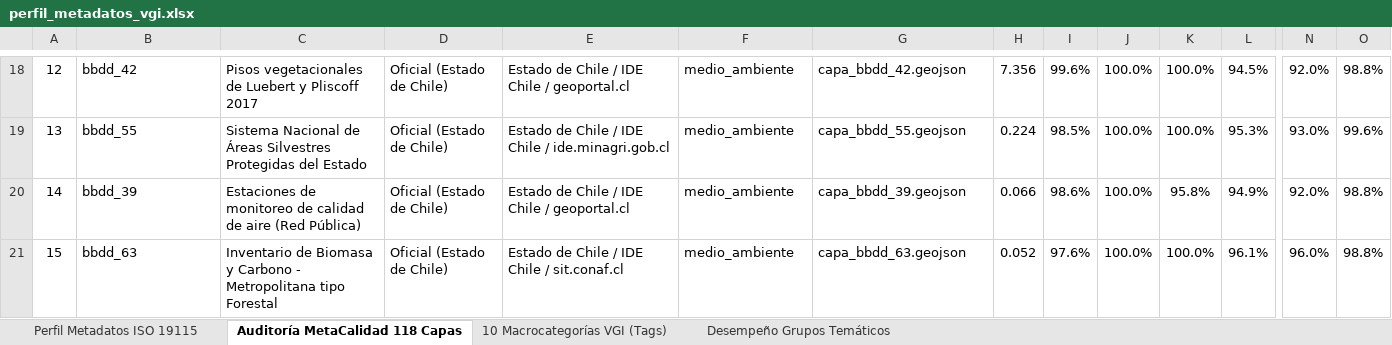
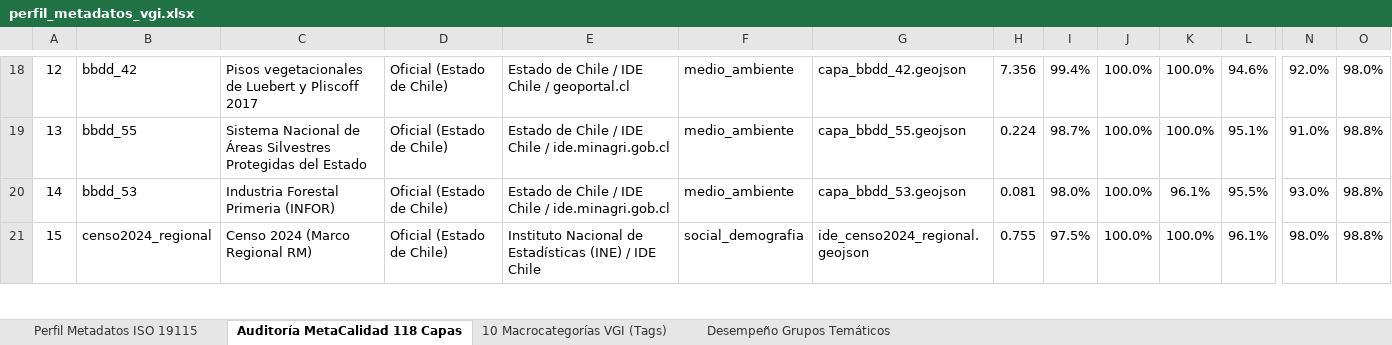
Before and after one commit to GEOJOTA/atlas_vgi_territorial, an Excel workbook: docs/perfil_metadatos_vgi.xlsx, sheet Auditoría MetaCalidad 118 Capas, drawn as a sheet; only a part is shown, gaps mark what is left out; values as stored, in another font and other column widths than the file's, no borders; the diff covers the shown part only; the diff names each change by its address in the sheet, - before the commit and + after, or states it on an @@ line.

```diff
--- a/docs/perfil_metadatos_vgi.xlsx (sheet Auditoría MetaCalidad 118 Capas)
+++ b/docs/perfil_metadatos_vgi.xlsx (sheet Auditoría MetaCalidad 118 Capas)
-I18: 99.6%
+I18: 99.4%
-L18: 94.5%
+L18: 94.6%
-O18: 98.8%
+O18: 98.0%
-I19: 98.5%
+I19: 98.7%
-L19: 95.3%
+L19: 95.1%
-N19: 93.0%
+N19: 91.0%
-O19: 99.6%
+O19: 98.8%
-B20: bbdd_39
+B20: bbdd_53
-C20: Estaciones de monitoreo de calidad de aire (Red Pública)
+C20: Industria Forestal Primeria (INFOR)
-E20: Estado de Chile / IDE Chile / geoportal.cl
+E20: Estado de Chile / IDE Chile / ide.minagri.gob.cl
-G20: capa_bbdd_39.geojson
+G20: capa_bbdd_53.geojson
-H20: 0.066
+H20: 0.081
-I20: 98.6%
+I20: 98.0%
-K20: 95.8%
+K20: 96.1%
-L20: 94.9%
+L20: 95.5%
-N20: 92.0%
+N20: 93.0%
-B21: bbdd_63
+B21: censo2024_regional
-C21: Inventario de Biomasa y Carbono - Metropolitana tipo Forestal
+C21: Censo 2024 (Marco Regional RM)
-E21: Estado de Chile / IDE Chile / sit.conaf.cl
+E21: Instituto Nacional de Estadísticas (INE) / IDE Chile
-F21: medio_ambiente
+F21: social_demografia
-G21: capa_bbdd_63.geojson
+G21: ide_censo2024_regional.geojson
-H21: 0.052
+H21: 0.755
-I21: 97.6%
+I21: 97.5%
-N21: 96.0%
+N21: 98.0%
```
Also changed, not shown: 1251 edited cells elsewhere in this sheet, sheet Desempeño Grupos Temáticos, sheet 10 Macrocategorías VGI (Tags), src/docs/perfil_metadatos_vgi.xlsx, 19 other files.
